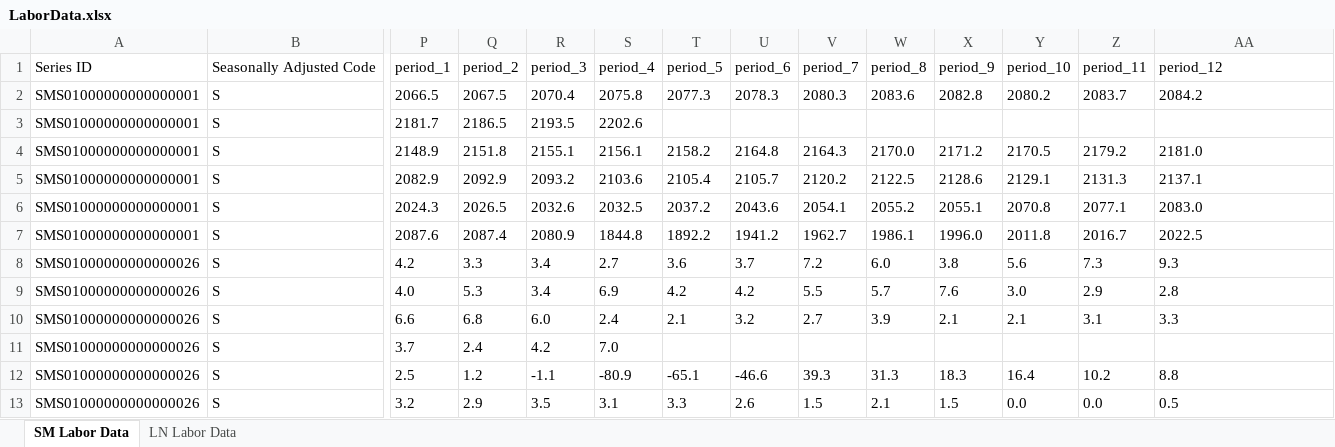
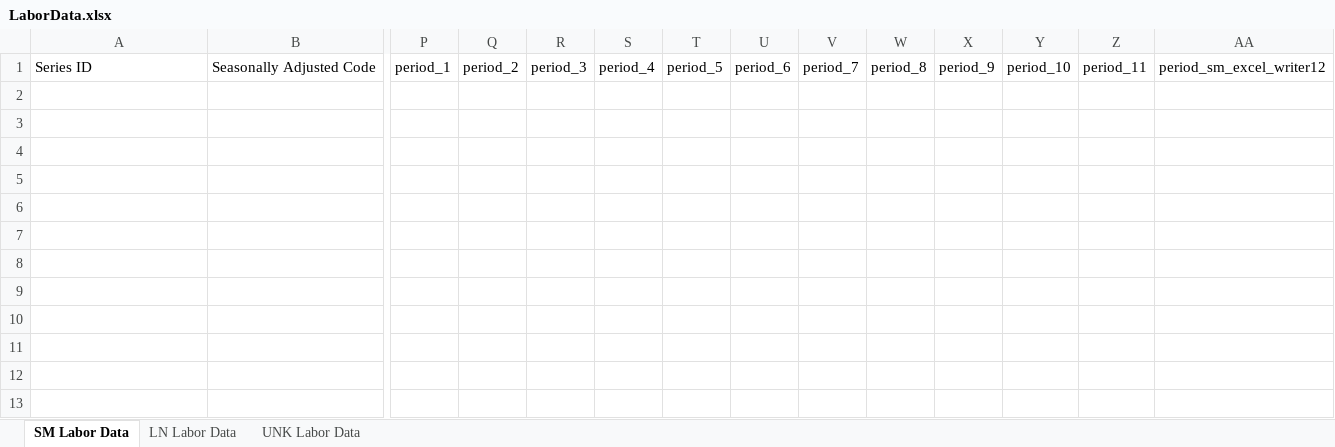
Before and after one commit to Jawn78/LaborDashboard, an Excel workbook: LaborData.xlsx, sheet SM Labor Data, drawn as a sheet; only a part is shown, gaps mark what is left out; values as stored, in another font and other column widths than the file's, no borders; rows hold the shown columns only; the diff names each change by its address in the sheet, - before the commit and + after, or states it on an @@ line.

Commit message:
Set up unknown model decoding using excel. Need to write to database & Add more excels for data usage.

```diff
--- a/LaborData.xlsx (sheet SM Labor Data)
+++ b/LaborData.xlsx (sheet SM Labor Data)
+sheet tab: UNK Labor Data
-AA1: period_12
+AA1: period_sm_excel_writer12
-row 2: SMS01000000000000001 | S | 2066.5 | 2067.5 | 2070.4 | 2075.8 | 2077.3 | 2078.3 | 2080.3 | 2083.6 | 2082.8 | 2080.2 | 2083.7 | 2084.2
-row 3: SMS01000000000000001 | S | 2181.7 | 2186.5 | 2193.5 | 2202.6
-row 4: SMS01000000000000001 | S | 2148.9 | 2151.8 | 2155.1 | 2156.1 | 2158.2 | 2164.8 | 2164.3 | 2170.0 | 2171.2 | 2170.5 | 2179.2 | 2181.0
-row 5: SMS01000000000000001 | S | 2082.9 | 2092.9 | 2093.2 | 2103.6 | 2105.4 | 2105.7 | 2120.2 | 2122.5 | 2128.6 | 2129.1 | 2131.3 | 2137.1
-row 6: SMS01000000000000001 | S | 2024.3 | 2026.5 | 2032.6 | 2032.5 | 2037.2 | 2043.6 | 2054.1 | 2055.2 | 2055.1 | 2070.8 | 2077.1 | 2083.0
-row 7: SMS01000000000000001 | S | 2087.6 | 2087.4 | 2080.9 | 1844.8 | 1892.2 | 1941.2 | 1962.7 | 1986.1 | 1996.0 | 2011.8 | 2016.7 | 2022.5
-row 8: SMS01000000000000026 | S | 4.2 | 3.3 | 3.4 | 2.7 | 3.6 | 3.7 | 7.2 | 6.0 | 3.8 | 5.6 | 7.3 | 9.3
-row 9: SMS01000000000000026 | S | 4.0 | 5.3 | 3.4 | 6.9 | 4.2 | 4.2 | 5.5 | 5.7 | 7.6 | 3.0 | 2.9 | 2.8
-row 10: SMS01000000000000026 | S | 6.6 | 6.8 | 6.0 | 2.4 | 2.1 | 3.2 | 2.7 | 3.9 | 2.1 | 2.1 | 3.1 | 3.3
-row 11: SMS01000000000000026 | S | 3.7 | 2.4 | 4.2 | 7.0
-row 12: SMS01000000000000026 | S | 2.5 | 1.2 | -1.1 | -80.9 | -65.1 | -46.6 | 39.3 | 31.3 | 18.3 | 16.4 | 10.2 | 8.8
-row 13: SMS01000000000000026 | S | 3.2 | 2.9 | 3.5 | 3.1 | 3.3 | 2.6 | 1.5 | 2.1 | 1.5 | 0.0 | 0.0 | 0.5
```
Also changed, not shown: sheet LN Labor Data, 4 other files.
